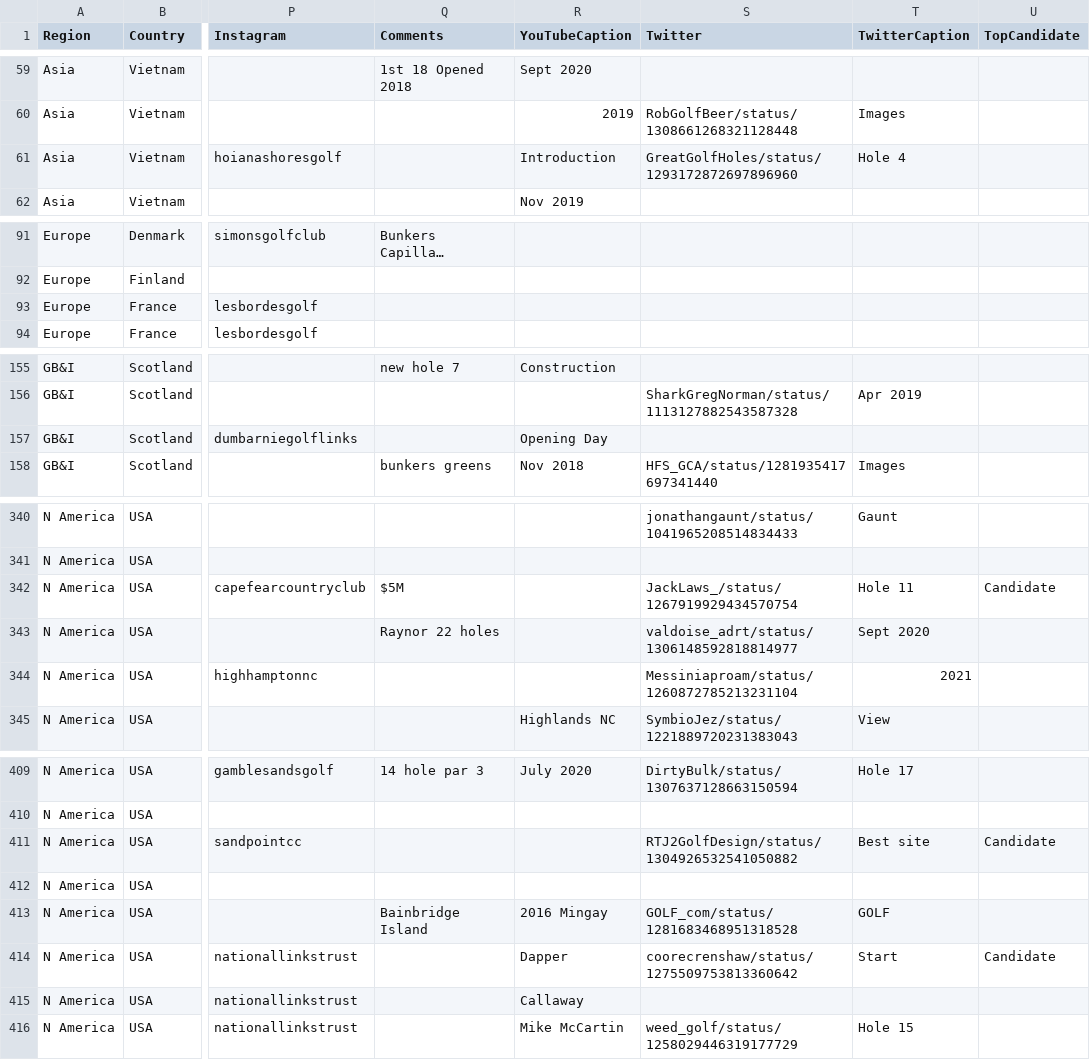
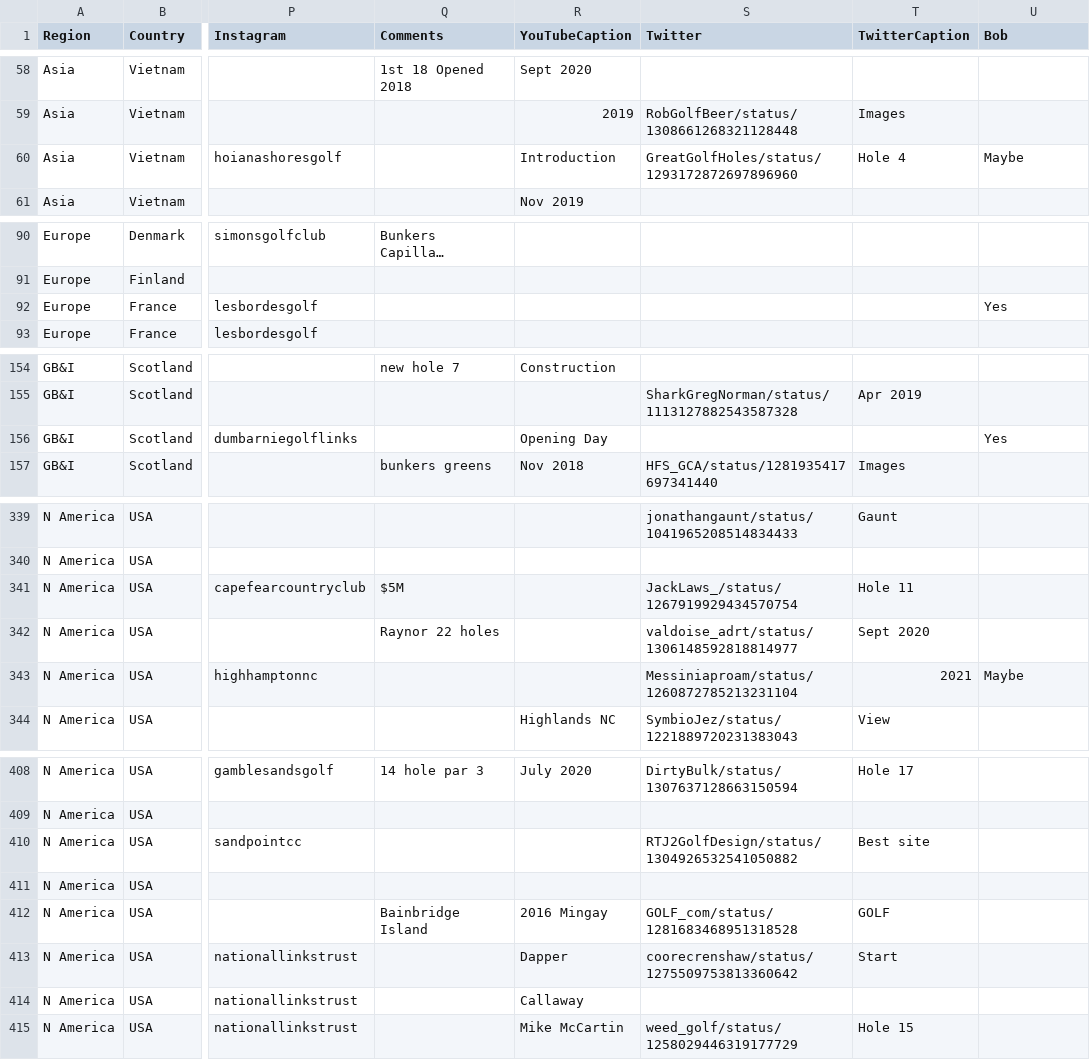
Before and after one commit to thomasvbrown/fescue.github.io, a CSV file: _data/allGolf.csv, drawn as a sheet; only a part is shown, gaps mark what is left out; long unchanged cells end in …; addresses are those after the commit; the diff covers the shown part only; the diff names each change by its address in the sheet, - before the commit and + after, or states it on an @@ line.

```diff
--- a/_data/allGolf.csv
+++ b/_data/allGolf.csv
-U1: TopCandidate
+U1: Bob
-U60 (Bob): (empty)
+U60 (Bob): Maybe
-U92 (Bob): (empty)
+U92 (Bob): Yes
-U156 (Bob): (empty)
+U156 (Bob): Yes
-U341 (Bob): Candidate
+U341 (Bob): (empty)
-U343 (Bob): (empty)
+U343 (Bob): Maybe
-U410 (Bob): Candidate
+U410 (Bob): (empty)
-U413 (Bob): Candidate
+U413 (Bob): (empty)
```
Also changed, not shown: 1 removed row and 27 edited cells elsewhere in this file.
